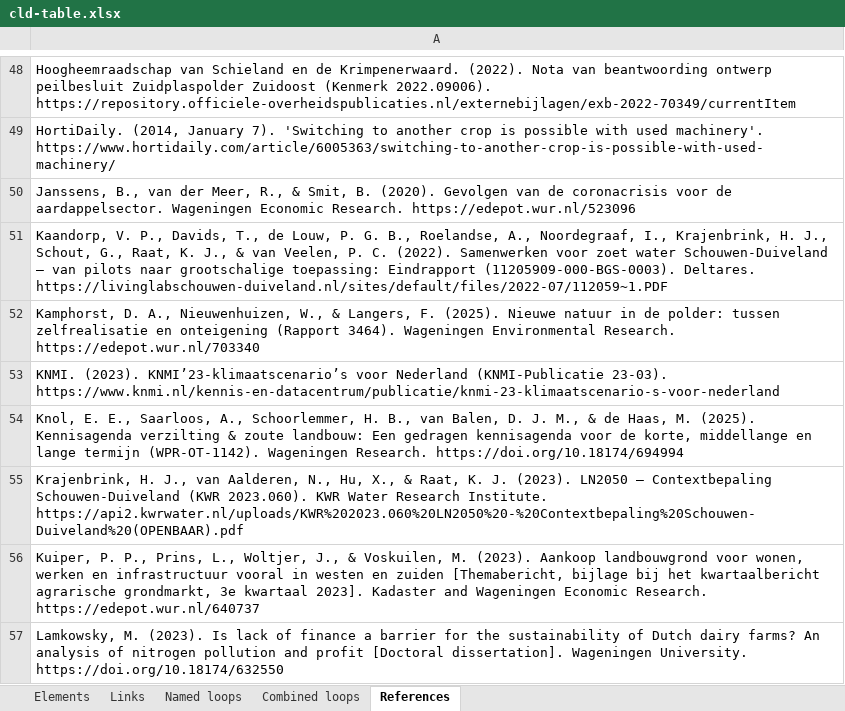
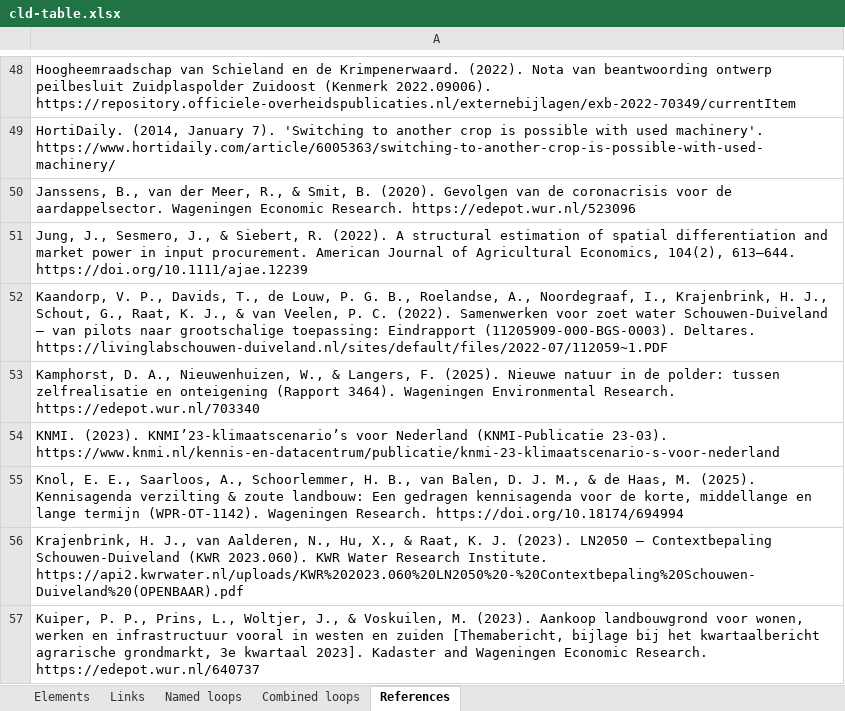
Before and after one commit to jordyzuidam2003-bot/zeeland-cld, an Excel workbook: docs/tables/cld-table.xlsx, sheet References, drawn as a sheet; only a part is shown, gaps mark what is left out; the shorter side is filled out with more unchanged rows; values as stored, in another font and other column widths than the file's, no borders; the diff names each change by its address in the sheet, - before the commit and + after, or states it on an @@ line.

Commit message:
Contrary evidence, link 57's bound (Jordy accepted, checked by a fresh agent against the version of record): a plant large against local supply can pay below the crop's value, Jung et al. 2022 (AJAE), its figures, not the 2020 conference paper's; Jung et al. 2022 added and pushed to Zotero with its PDF; the build's three warnings unchanged

```diff
--- a/docs/tables/cld-table.xlsx (sheet References)
+++ b/docs/tables/cld-table.xlsx (sheet References)
+row 51: Jung, J., Sesmero, J., & Siebert, R. (2022). A structural estimation of spatial differentiation and market power in input procurement. American Journal of Agricultural Economics, 104(2), 613–644. https://doi.org/10.1111/ajae.12239
```
Also changed, not shown: sheet Links, 5 other files.
